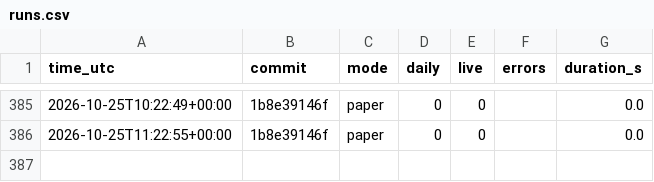
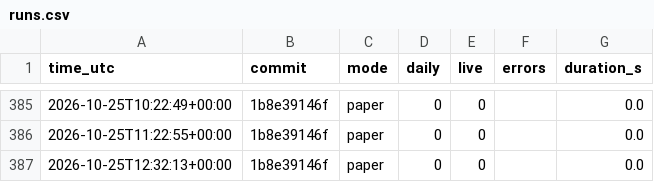
Before and after one commit to daijobudesu69/Crypto-RS-Neutral-Trend, a CSV file: state/runs.csv, drawn as a sheet; only a part is shown, gaps mark what is left out.

```diff
--- a/state/runs.csv
+++ b/state/runs.csv
@@ -386 +386,2 @@ time_utc,commit,mode,daily,live,errors,duration_s
 2026-10-25T11:22:55+00:00,1b8e39146f,paper,0,0,,0.0
+2026-10-25T12:32:13+00:00,1b8e39146f,paper,0,0,,0.0
```
